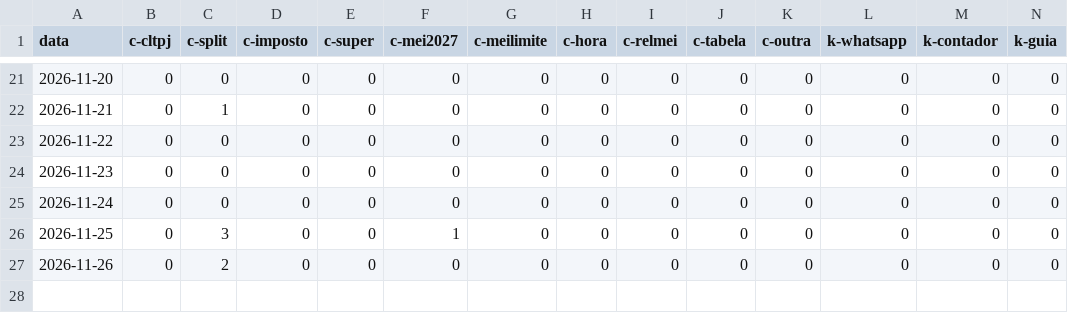
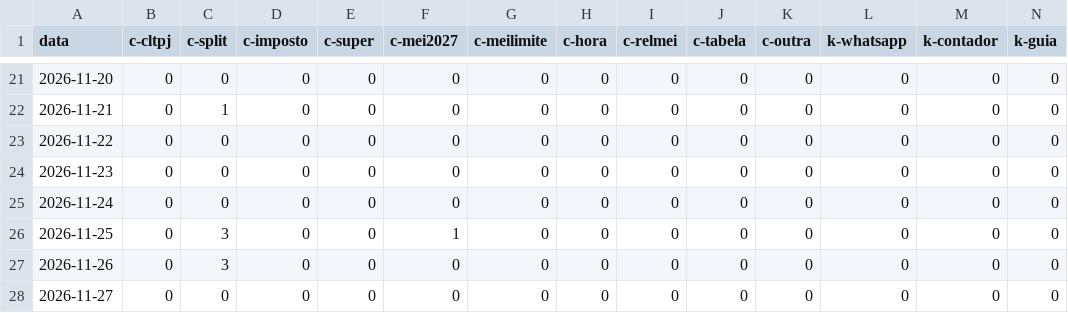
Before and after one commit to quantopagarei-sketch/quantocobrarpj, a CSV file: seo/eventos.csv, drawn as a sheet; only a part is shown, gaps mark what is left out; rows hold the shown columns only; the diff names each change by its address in the sheet, - before the commit and + after, or states it on an @@ line.

```diff
--- a/seo/eventos.csv
+++ b/seo/eventos.csv
-C27 (c-split): 2
+C27 (c-split): 3
+row 28: 2026-11-27 | 0 | 0 | 0 | 0 | 0 | 0 | 0 | 0 | 0 | 0 | 0 | 0 | 0
```
Also changed, not shown: seo/visitas.csv.
